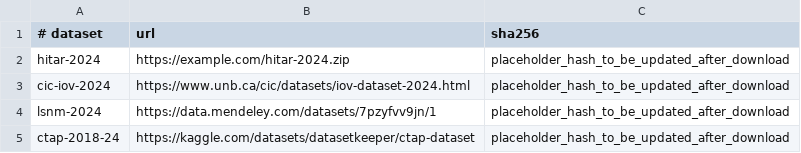
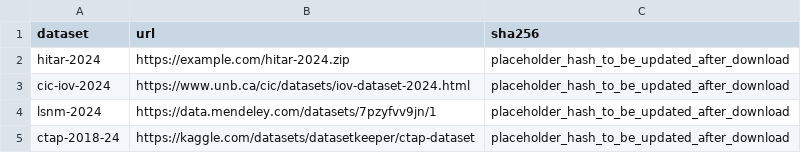
Before and after one commit to applea12X/arx-nid, a CSV file: data/datasets.csv, drawn as a sheet.

Commit message:
feat: add comprehensive data management infrastructure
- Create GitHub Actions workflow for automated data validation
- Add Makefile with convenient data operations (download, pull, push, validate)
- Implement data validation script with integrity checks
- Fix CSV manifest header format for proper parsing
- Add validation for:
  * Dataset manifest structure
  * Download script syntax
  * Directory structure
  * File checksums (when data is downloaded)

All validations now pass ✅

```diff
--- a/data/datasets.csv
+++ b/data/datasets.csv
@@ -1,2 +1,2 @@
-# dataset,url,sha256
+dataset,url,sha256
 hitar-2024,https://example.com/hitar-2024.zip,placeholder_hash_to_be_updated_after_download
```
Also changed, not shown: 4 other files.
